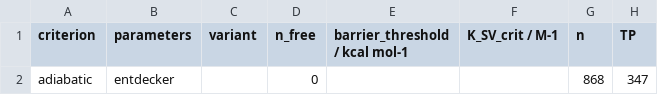
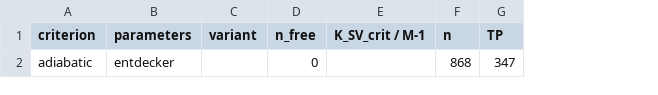
Before and after one commit to niklashoelter/MarcusEnTdecker, a CSV file: benchmark/results/entdecker_1/adiabatic.csv, drawn as a sheet; only a part is shown; the diff names each change by its address in the sheet, - before the commit and + after, or states it on an @@ line.

```diff
--- a/benchmark/results/entdecker_1/adiabatic.csv
+++ b/benchmark/results/entdecker_1/adiabatic.csv
-column E (barrier_threshold / kcal mol-1), empty
```
Also changed, not shown: benchmark/further_analysis/results/dvte_reorganization/quenchers.csv, benchmark/further_analysis/results/ml_vs_dft/quenchers.csv, 56 other files.
